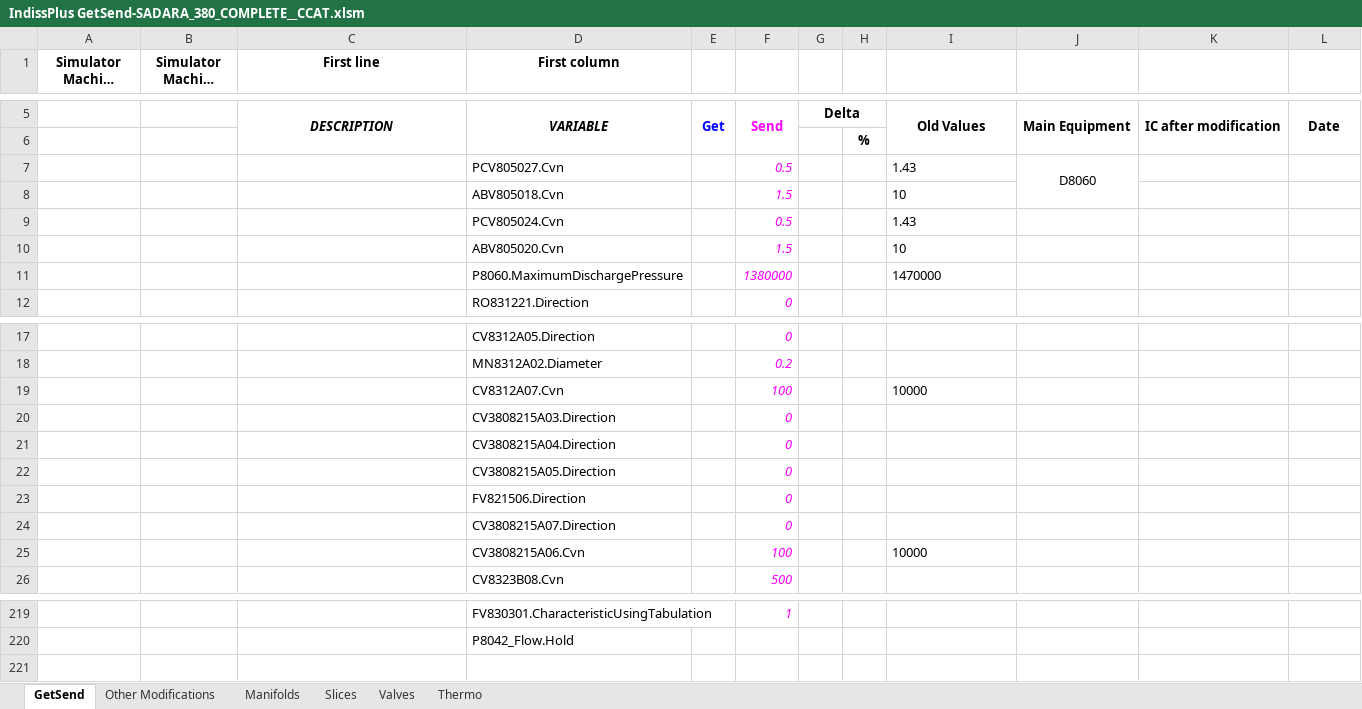
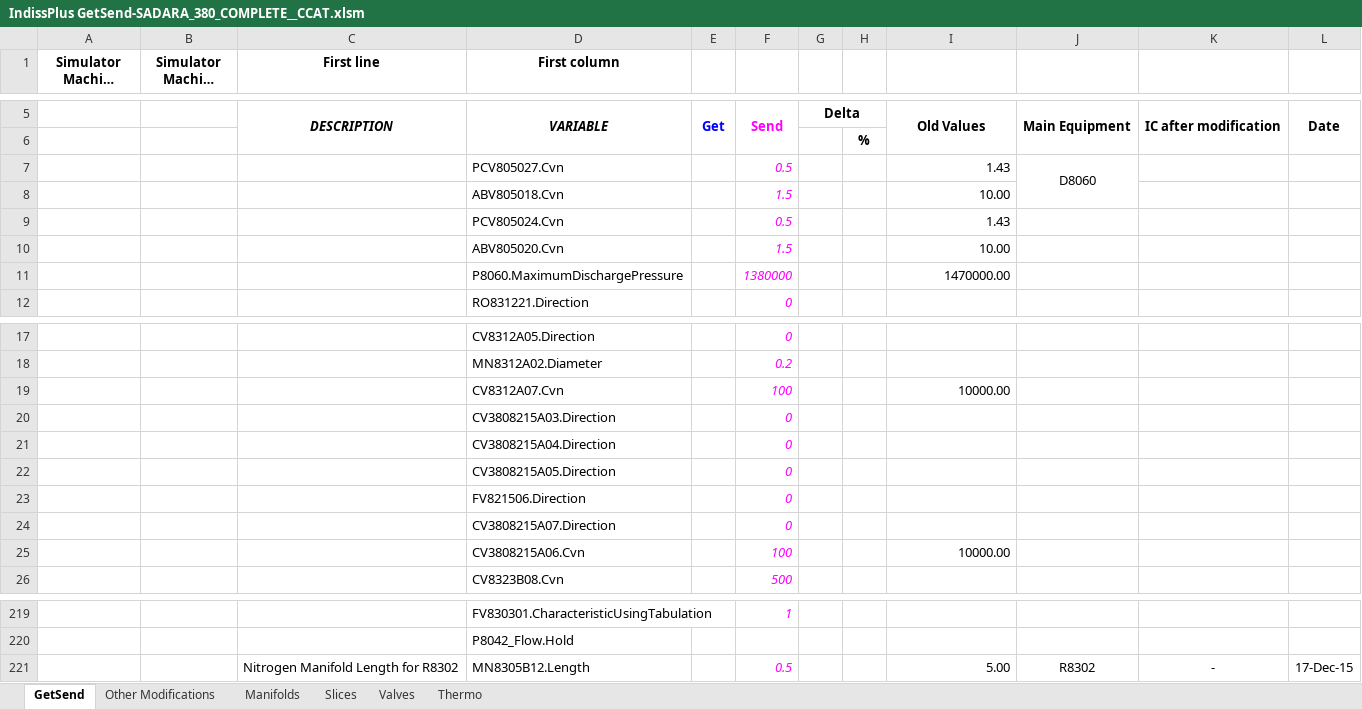
Before and after one commit to Inprocess1/GetSend_380, an Excel workbook: IndissPlus GetSend-SADARA_380_COMPLETE__CCAT.xlsm, sheet GetSend, drawn as a sheet; only a part is shown, gaps mark what is left out; long unchanged cells end in …; values as stored, in another font and other column widths than the file's, no borders; charts and pictures and conditional formats not drawn; the diff names each change by its address in the sheet, - before the commit and + after, or states it on an @@ line.

```diff
--- a/IndissPlus GetSend-SADARA_380_COMPLETE__CCAT.xlsm (sheet GetSend)
+++ b/IndissPlus GetSend-SADARA_380_COMPLETE__CCAT.xlsm (sheet GetSend)
-I7:I11 alignment: left
+I7:I11 alignment: right
-I8: 10
+I8: 10.00
-I10: 10
+I10: 10.00
-I11: 1470000
+I11: 1470000.00
-I19: 10000
+I19: 10000.00
-I19 alignment: left
+I19 alignment: right
-I25: 10000
+I25: 10000.00
-I25 alignment: left
+I25 alignment: right
+row 221:  |  | Nitrogen Manifold Length for R8302 | MN8305B12.Length |  | 0.5 |  |  | 5.00 | R8302 | - | 17-Dec-15
```
Also changed, not shown: 1 other file.
